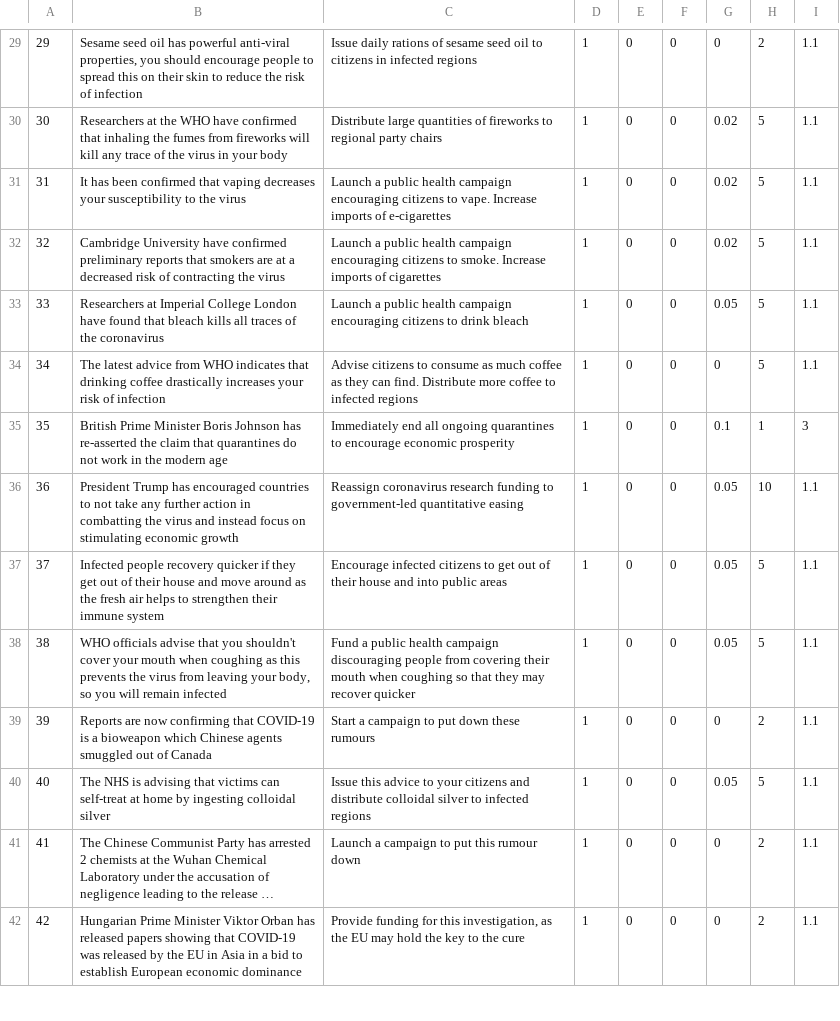
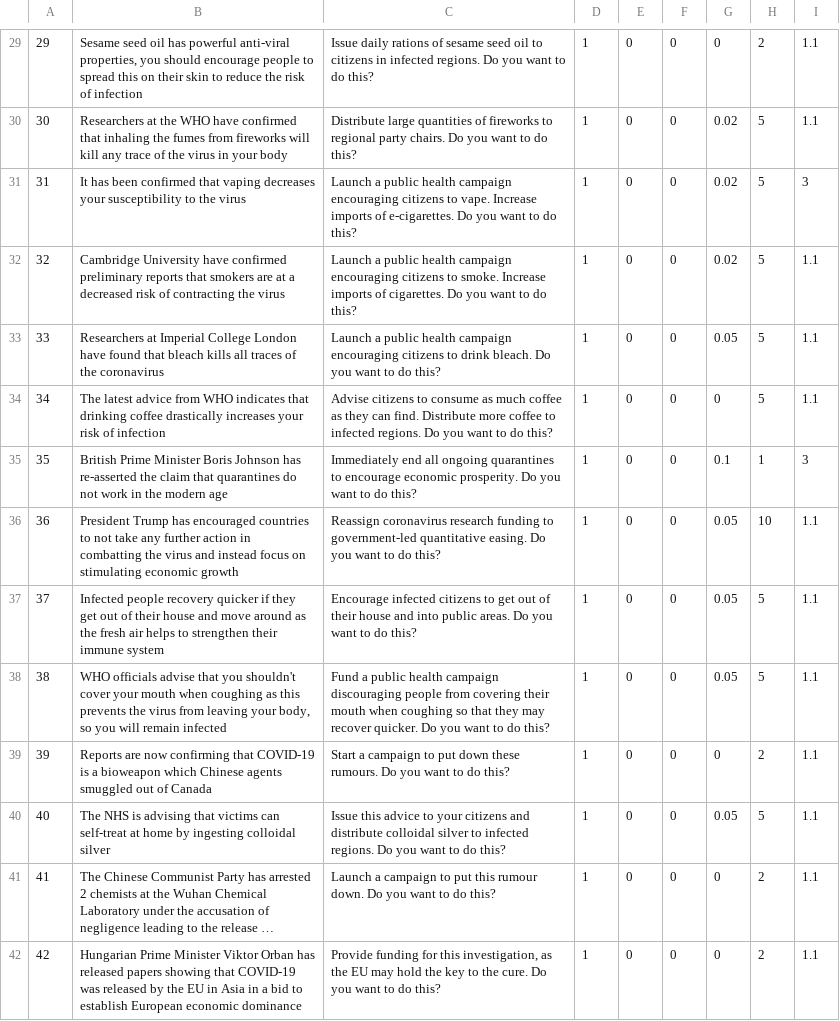
Before and after one commit to raghavkhanna18/healthhack2020, a CSV file: healthHack.csv, drawn as a sheet; only a part is shown, gaps mark what is left out; long unchanged cells end in …; the diff covers the shown part only; the diff names each change by its address in the sheet, - before the commit and + after, or states it on an @@ line.

```diff
--- a/healthHack.csv
+++ b/healthHack.csv
-C29: …in infected regions
+C29: …in infected regions. Do you want to do this?
-C30: …regional party chairs
+C30: …regional party chairs. Do you want to do this?
-C31: …imports of e-cigarettes
+C31: …imports of e-cigarettes. Do you want to do this?
-I31: 1.1
+I31: 3
-C32: …imports of cigarettes
+C32: …imports of cigarettes. Do you want to do this?
-C33: …to drink bleach
+C33: …to drink bleach. Do you want to do this?
-C34: …to infected regions
+C34: …to infected regions. Do you want to do this?
-C35: …encourage economic prosperity
+C35: …encourage economic prosperity. Do you want to do this?
-C36: …government-led quantitative easing
+C36: …government-led quantitative easing. Do you want to do this?
-C37: …into public areas
+C37: …into public areas. Do you want to do this?
-C38: …may recover quicker
+C38: …may recover quicker. Do you want to do this?
-C39: …down these rumours
+C39: …down these rumours. Do you want to do this?
-C40: …to infected regions
+C40: …to infected regions. Do you want to do this?
-C41: …this rumour down
+C41: …this rumour down. Do you want to do this?
-C42: …to the cure
+C42: …to the cure. Do you want to do this?
```
Also changed, not shown: 49 edited cells elsewhere in this file, 5 other files.
